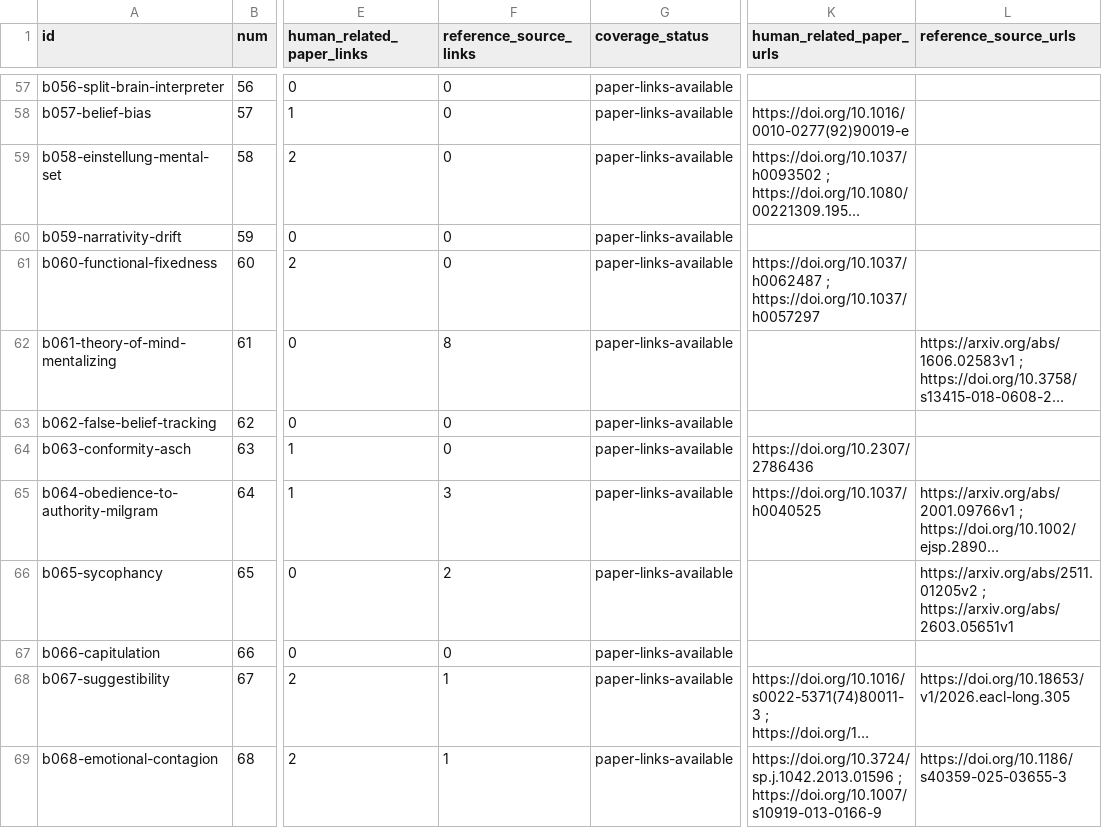
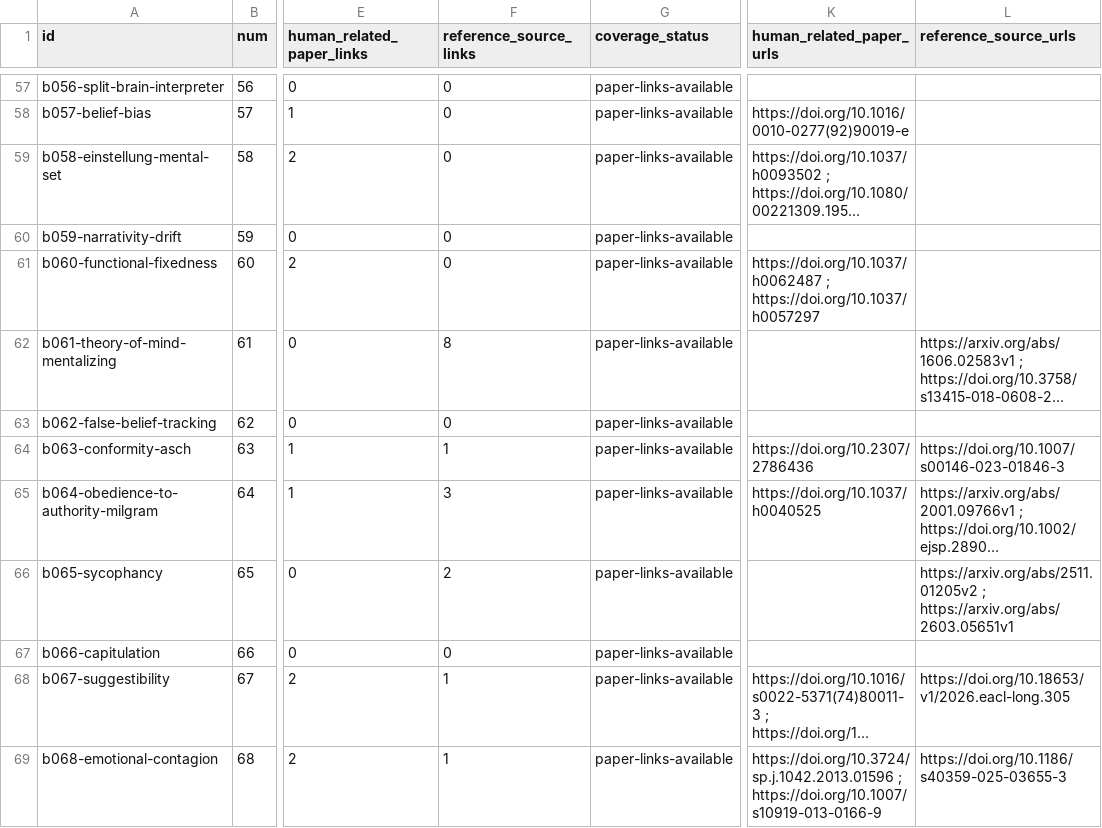
Before and after one commit to danlex/ethicalhive, a CSV file: docs/source-coverage.csv, drawn as a sheet; only a part is shown, gaps mark what is left out; long unchanged cells end in …; the diff covers the shown part only; the diff names each change by its address in the sheet, - before the commit and + after, or states it on an @@ line.

```diff
--- a/docs/source-coverage.csv
+++ b/docs/source-coverage.csv
-F64 (reference_source_links): 0
+F64 (reference_source_links): 1
-L64 (reference_source_urls): (empty)
+L64 (reference_source_urls): https://doi.org/10.1007/s00146-023-01846-3
```
Also changed, not shown: 2 added rows and 28 edited cells elsewhere in this file, 15 other files.
